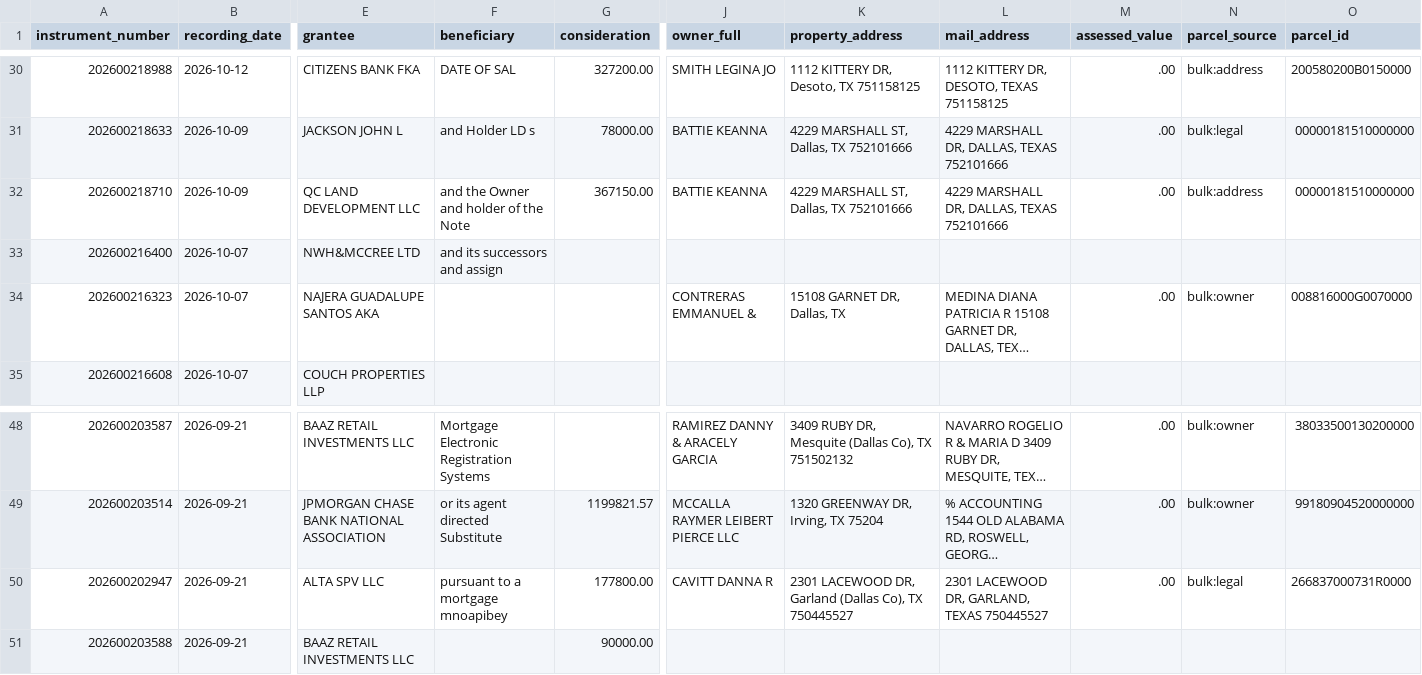
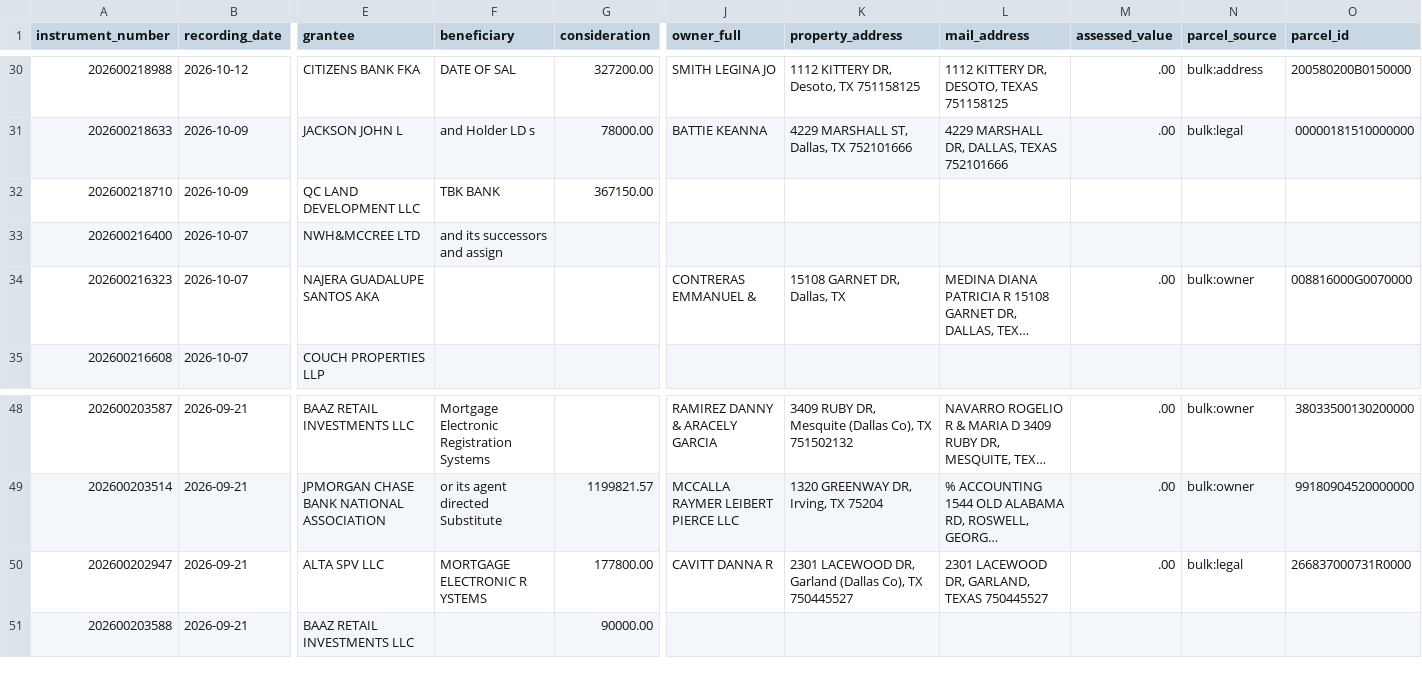
Before and after one commit to Sellmyhousefast247/Dallas-leads, a CSV file: data/trustee_deeds_dallas.csv, drawn as a sheet; only a part is shown, gaps mark what is left out; long unchanged cells end in …; the diff names each change by its address in the sheet, - before the commit and + after, or states it on an @@ line.

```diff
--- a/data/trustee_deeds_dallas.csv
+++ b/data/trustee_deeds_dallas.csv
-F32 (beneficiary): and the Owner and holder of the Note
+F32 (beneficiary): TBK BANK
-J32 (owner_full): BATTIE KEANNA
+J32 (owner_full): (empty)
-K32 (property_address): 4229 MARSHALL ST, Dallas, TX 752101666
+K32 (property_address): (empty)
-L32 (mail_address): 4229 MARSHALL DR, DALLAS, TEXAS 752101666
+L32 (mail_address): (empty)
-M32 (assessed_value): .00
+M32 (assessed_value): (empty)
-N32 (parcel_source): bulk:address
+N32 (parcel_source): (empty)
-O32 (parcel_id): 00000181510000000
+O32 (parcel_id): (empty)
-F50 (beneficiary): pursuant to a mortgage mnoapibey
+F50 (beneficiary): MORTGAGE ELECTRONIC R YSTEMS
```
Also changed, not shown: data/skiptrace_export.csv, data/trustee_deeds.csv, 11 other files.
